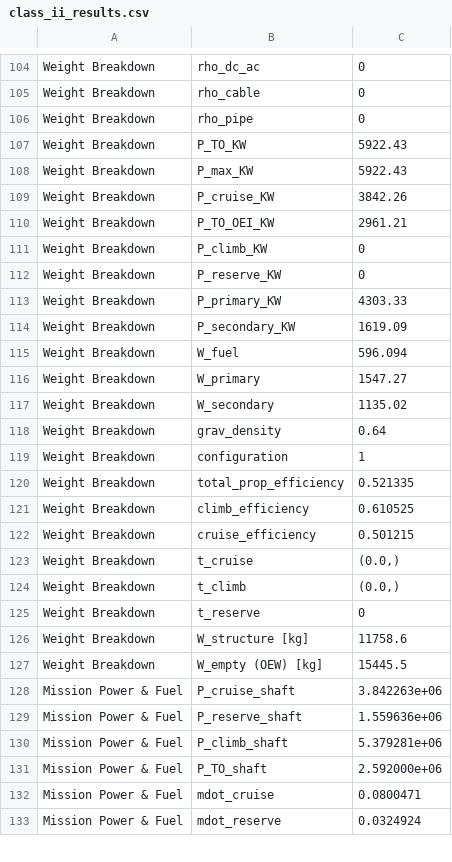
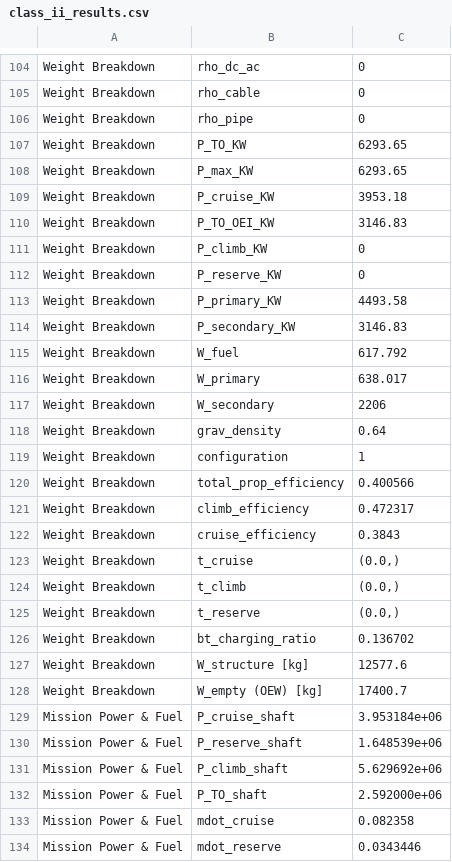
Before and after one commit to maxspannberger/HYCOOL-DSE, a CSV file: outputs/class_ii_results.csv, drawn as a sheet; only a part is shown, gaps mark what is left out; the diff covers the shown part only.

```diff
--- a/outputs/class_ii_results.csv
+++ b/outputs/class_ii_results.csv
@@ -106,28 +106,29 @@ Weight Breakdown,rho_cable,0
 Weight Breakdown,rho_pipe,0
-Weight Breakdown,P_TO_KW,5922.43
-Weight Breakdown,P_max_KW,5922.43
-Weight Breakdown,P_cruise_KW,3842.26
-Weight Breakdown,P_TO_OEI_KW,2961.21
+Weight Breakdown,P_TO_KW,6293.65
+Weight Breakdown,P_max_KW,6293.65
+Weight Breakdown,P_cruise_KW,3953.18
+Weight Breakdown,P_TO_OEI_KW,3146.83
 Weight Breakdown,P_climb_KW,0
 Weight Breakdown,P_reserve_KW,0
-Weight Breakdown,P_primary_KW,4303.33
-Weight Breakdown,P_secondary_KW,1619.09
-Weight Breakdown,W_fuel,596.094
-Weight Breakdown,W_primary,1547.27
-Weight Breakdown,W_secondary,1135.02
+Weight Breakdown,P_primary_KW,4493.58
+Weight Breakdown,P_secondary_KW,3146.83
+Weight Breakdown,W_fuel,617.792
+Weight Breakdown,W_primary,638.017
+Weight Breakdown,W_secondary,2206
 Weight Breakdown,grav_density,0.64
 Weight Breakdown,configuration,1
-Weight Breakdown,total_prop_efficiency,0.521335
-Weight Breakdown,climb_efficiency,0.610525
-Weight Breakdown,cruise_efficiency,0.501215
+Weight Breakdown,total_prop_efficiency,0.400566
+Weight Breakdown,climb_efficiency,0.472317
+Weight Breakdown,cruise_efficiency,0.3843
 Weight Breakdown,t_cruise,"(0.0,)"
 Weight Breakdown,t_climb,"(0.0,)"
-Weight Breakdown,t_reserve,0
-Weight Breakdown,W_structure [kg],11758.6
-Weight Breakdown,W_empty (OEW) [kg],15445.5
-Mission Power & Fuel,P_cruise_shaft,3.842263e+06
-Mission Power & Fuel,P_reserve_shaft,1.559636e+06
-Mission Power & Fuel,P_climb_shaft,5.379281e+06
+Weight Breakdown,t_reserve,"(0.0,)"
+Weight Breakdown,bt_charging_ratio,0.136702
+Weight Breakdown,W_structure [kg],12577.6
+Weight Breakdown,W_empty (OEW) [kg],17400.7
+Mission Power & Fuel,P_cruise_shaft,3.953184e+06
+Mission Power & Fuel,P_reserve_shaft,1.648539e+06
+Mission Power & Fuel,P_climb_shaft,5.629692e+06
 Mission Power & Fuel,P_TO_shaft,2.592000e+06
-Mission Power & Fuel,mdot_cruise,0.0800471
-Mission Power & Fuel,mdot_reserve,0.0324924
+Mission Power & Fuel,mdot_cruise,0.082358
+Mission Power & Fuel,mdot_reserve,0.0343446
```
Also changed, not shown: 58 edited cells elsewhere in this file, outputs/class_ii_iterations.csv, 2 other files.
